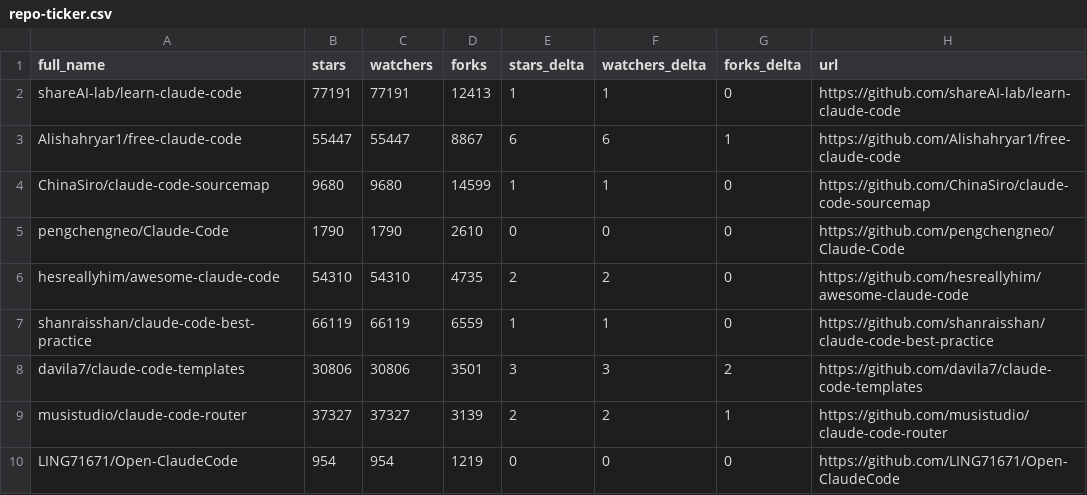
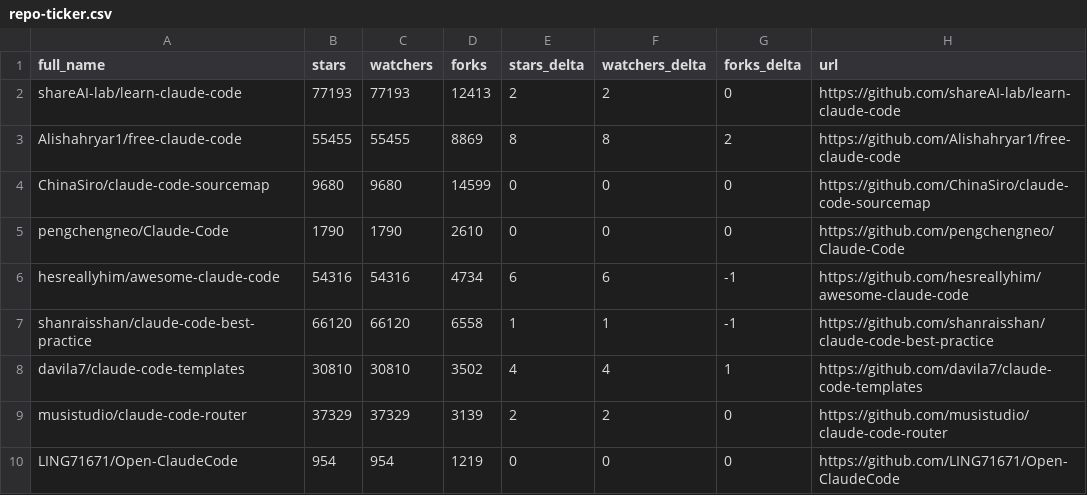
Before and after one commit to melanyss/awesome-claude-code, a CSV file: data/repo-ticker.csv, drawn as a sheet; only a part is shown; the diff covers the shown part only.

```diff
--- a/data/repo-ticker.csv
+++ b/data/repo-ticker.csv
@@ -1,10 +1,10 @@
 full_name,stars,watchers,forks,stars_delta,watchers_delta,forks_delta,url
-shareAI-lab/learn-claude-code,77191,77191,12413,1,1,0,https://github.com/shareAI-lab/learn-claude-code
-Alishahryar1/free-claude-code,55447,55447,8867,6,6,1,https://github.com/Alishahryar1/free-claude-code
-ChinaSiro/claude-code-sourcemap,9680,9680,14599,1,1,0,https://github.com/ChinaSiro/claude-code-sourcemap
+shareAI-lab/learn-claude-code,77193,77193,12413,2,2,0,https://github.com/shareAI-lab/learn-claude-code
+Alishahryar1/free-claude-code,55455,55455,8869,8,8,2,https://github.com/Alishahryar1/free-claude-code
+ChinaSiro/claude-code-sourcemap,9680,9680,14599,0,0,0,https://github.com/ChinaSiro/claude-code-sourcemap
 pengchengneo/Claude-Code,1790,1790,2610,0,0,0,https://github.com/pengchengneo/Claude-Code
-hesreallyhim/awesome-claude-code,54310,54310,4735,2,2,0,https://github.com/hesreallyhim/awesome-claude-code
-shanraisshan/claude-code-best-practice,66119,66119,6559,1,1,0,https://github.com/shanraisshan/claude-code-best-practice
-davila7/claude-code-templates,30806,30806,3501,3,3,2,https://github.com/davila7/claude-code-templates
-musistudio/claude-code-router,37327,37327,3139,2,2,1,https://github.com/musistudio/claude-code-router
+hesreallyhim/awesome-claude-code,54316,54316,4734,6,6,-1,https://github.com/hesreallyhim/awesome-claude-code
+shanraisshan/claude-code-best-practice,66120,66120,6558,1,1,-1,https://github.com/shanraisshan/claude-code-best-practice
+davila7/claude-code-templates,30810,30810,3502,4,4,1,https://github.com/davila7/claude-code-templates
+musistudio/claude-code-router,37329,37329,3139,2,2,0,https://github.com/musistudio/claude-code-router
 LING71671/Open-ClaudeCode,954,954,1219,0,0,0,https://github.com/LING71671/Open-ClaudeCode
```
Also changed, not shown: 2 added rows, 2 removed rows, 1 moved row and 79 edited cells elsewhere in this file, 2 other files.
